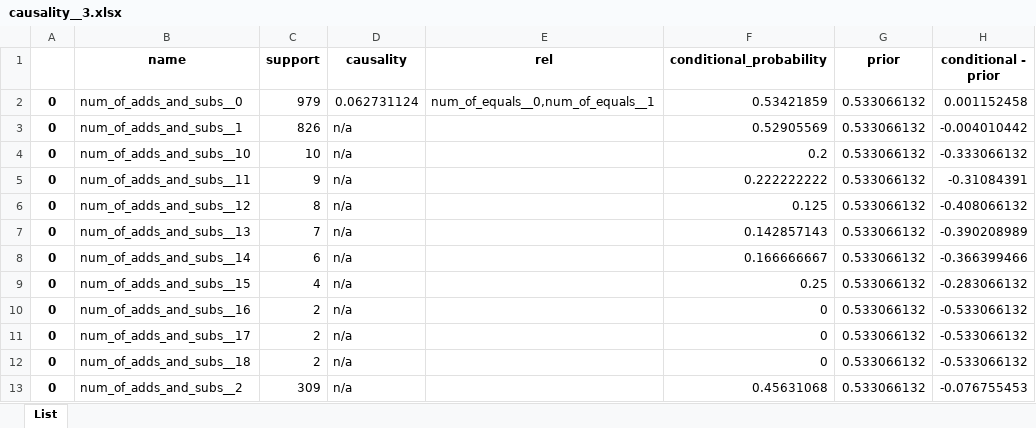
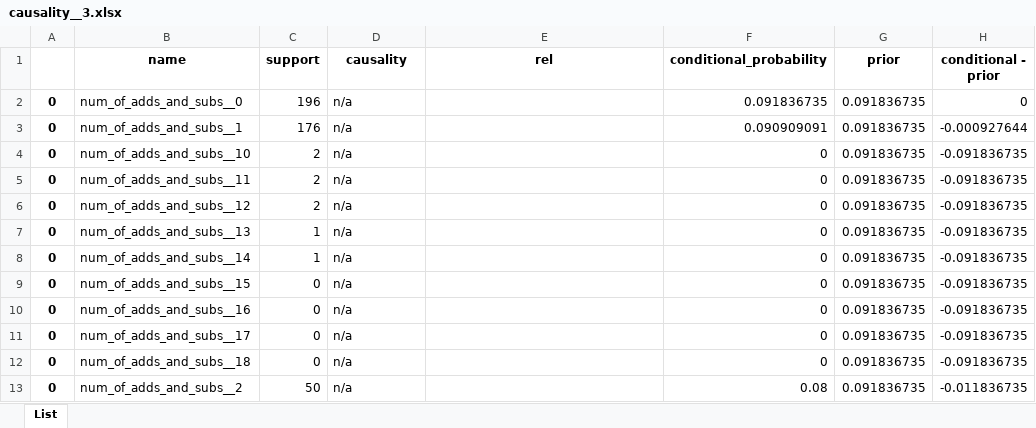
Before and after one commit to hwelsters/internal-consistency, an Excel workbook: 06-03-2023/data/output/xlsx/sample_0/causality__3.xlsx, sheet List, drawn as a sheet; only a part is shown; values as stored, in another font and other column widths than the file's, no borders; the diff covers the shown part only; the diff names each change by its address in the sheet, - before the commit and + after, or states it on an @@ line.

```diff
--- a/06-03-2023/data/output/xlsx/sample_0/causality__3.xlsx (sheet List)
+++ b/06-03-2023/data/output/xlsx/sample_0/causality__3.xlsx (sheet List)
-C2 (support): 979
+C2 (support): 196
-D2 (causality): 0.062731124
+D2 (causality): n/a
-E2 (rel): num_of_equals__0,num_of_equals__1
+E2 (rel): (empty)
-F2 (conditional_probability): 0.53421859
+F2 (conditional_probability): 0.091836735
-G2:G13 (prior): 0.533066132
+G2:G13 (prior): 0.091836735
-H2 (conditional - prior): 0.001152458
+H2 (conditional - prior): 0
-C3 (support): 826
+C3 (support): 176
-F3 (conditional_probability): 0.52905569
+F3 (conditional_probability): 0.090909091
-H3 (conditional - prior): -0.004010442
+H3 (conditional - prior): -0.000927644
-C4 (support): 10
+C4 (support): 2
-F4 (conditional_probability): 0.2
+F4 (conditional_probability): 0
-H4 (conditional - prior): -0.333066132
+H4 (conditional - prior): -0.091836735
-C5 (support): 9
+C5 (support): 2
-F5 (conditional_probability): 0.222222222
+F5 (conditional_probability): 0
-H5 (conditional - prior): -0.31084391
+H5 (conditional - prior): -0.091836735
-C6 (support): 8
+C6 (support): 2
-F6 (conditional_probability): 0.125
+F6 (conditional_probability): 0
-H6 (conditional - prior): -0.408066132
+H6 (conditional - prior): -0.091836735
-C7 (support): 7
+C7 (support): 1
-F7 (conditional_probability): 0.142857143
+F7 (conditional_probability): 0
-H7 (conditional - prior): -0.390208989
+H7 (conditional - prior): -0.091836735
-C8 (support): 6
+C8 (support): 1
-F8 (conditional_probability): 0.166666667
+F8 (conditional_probability): 0
-H8 (conditional - prior): -0.366399466
+H8 (conditional - prior): -0.091836735
-C9 (support): 4
+C9 (support): 0
-F9 (conditional_probability): 0.25
+F9 (conditional_probability): 0
-H9 (conditional - prior): -0.283066132
+H9 (conditional - prior): -0.091836735
-C10:C12 (support): 2
+C10:C12 (support): 0
-H10:H12 (conditional - prior): -0.533066132
+H10:H12 (conditional - prior): -0.091836735
-C13 (support): 309
+C13 (support): 50
-F13 (conditional_probability): 0.45631068
+F13 (conditional_probability): 0.08
-H13 (conditional - prior): -0.076755453
+H13 (conditional - prior): -0.011836735
```
Also changed, not shown: 359 edited cells elsewhere in this sheet, 06-03-2023/data/output/xlsx/sample_0/causality__1.xlsx, 06-03-2023/data/output/xlsx/sample_0/causality__4.xlsx, 34 other files.
